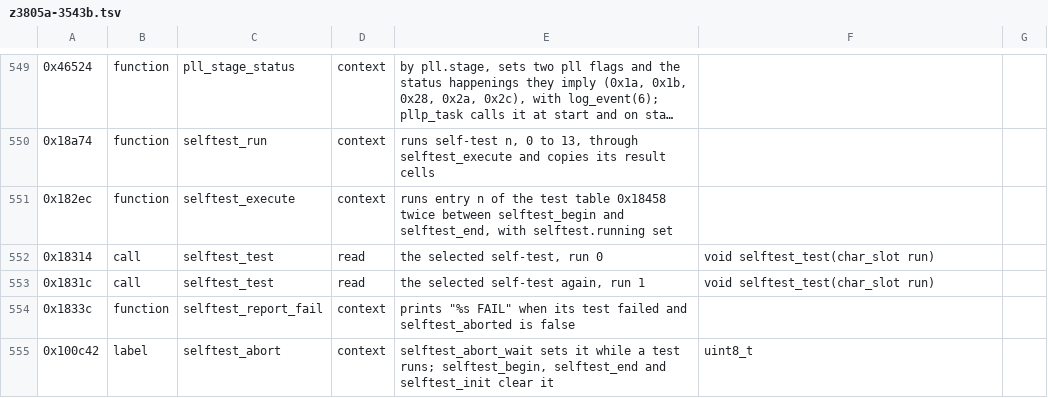
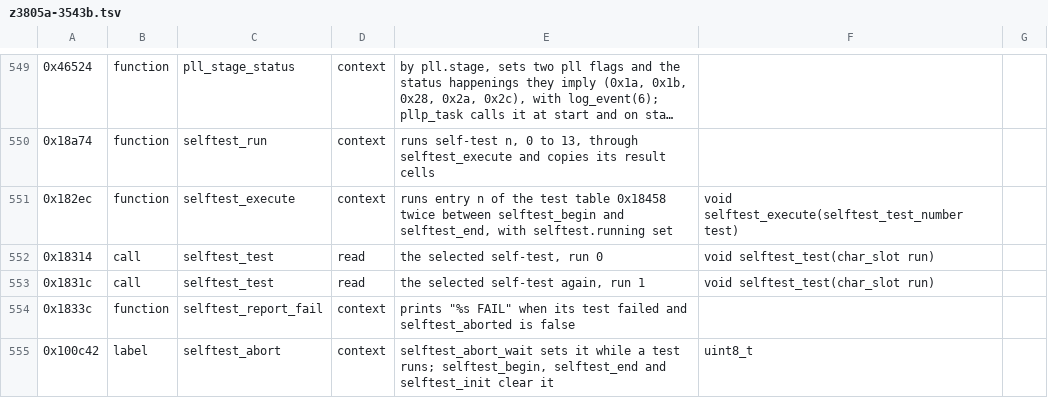
Before and after one commit to charlieh0tel/smartclock, a TSV file: tools/ghidra/names/z3805a-3543b.tsv, drawn as a sheet; only a part is shown, gaps mark what is left out; long unchanged cells end in ….

```diff
--- a/tools/ghidra/names/z3805a-3543b.tsv
+++ b/tools/ghidra/names/z3805a-3543b.tsv
@@ -550,3 +550,3 @@
 0x18a74	function	selftest_run	context	runs self-test n, 0 to 13, through selftest_execute and copies its result cells
-0x182ec	function	selftest_execute	context	runs entry n of the test table 0x18458 twice between selftest_begin and selftest_end, with selftest.running set
+0x182ec	function	selftest_execute	context	runs entry n of the test table 0x18458 twice between selftest_begin and selftest_end, with selftest.running set	void selftest_execute(selftest_test_number test)
 0x18314	call	selftest_test	read	the selected self-test, run 0	void selftest_test(char_slot run)
```
Also changed, not shown: tools/ghidra/names/results.tsv, 10 other files.
